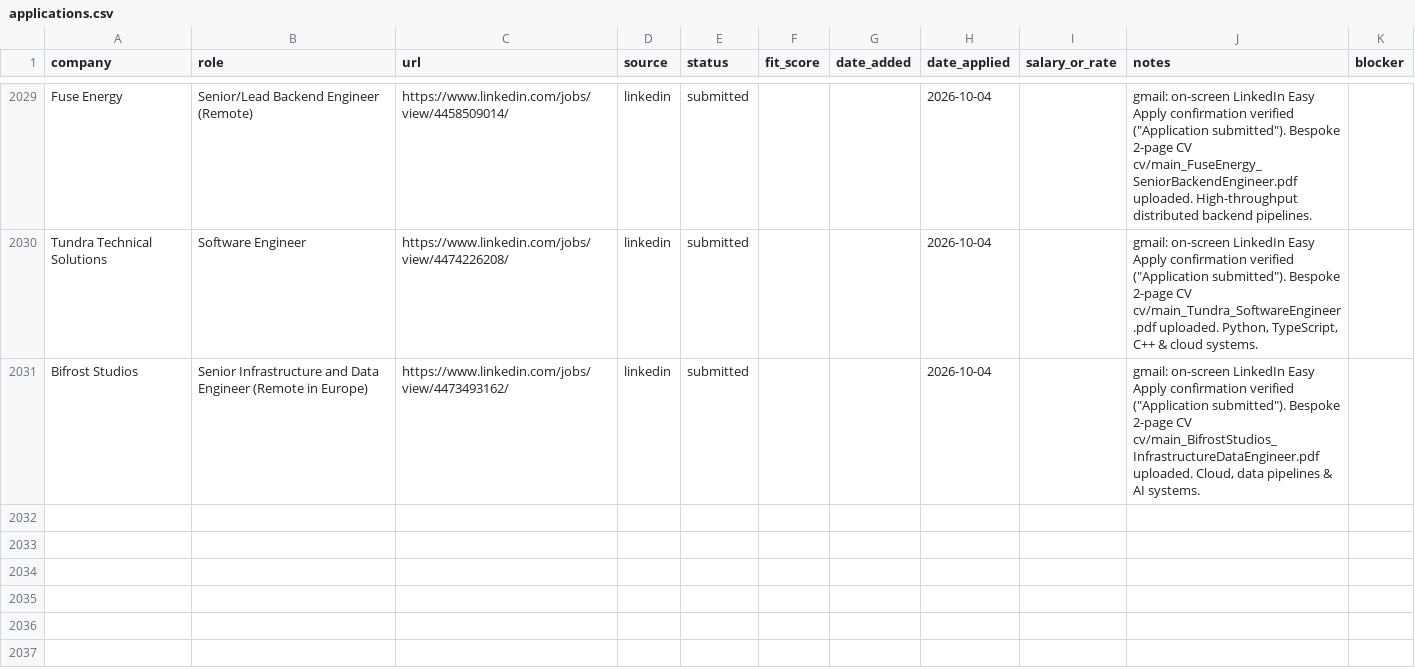
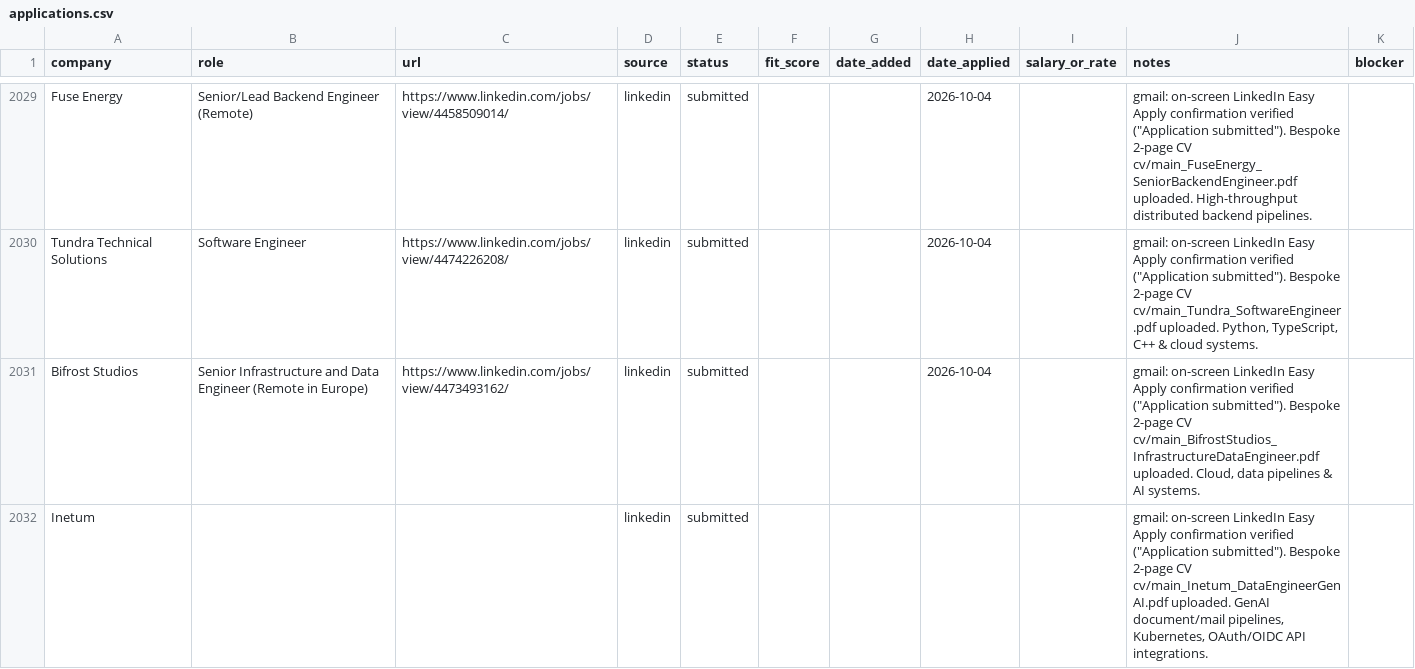
Before and after one commit to prab-gupta/job-hunt, a CSV file: applications.csv, drawn as a sheet; only a part is shown, gaps mark what is left out.

Commit message:
feat(application): Inetum Data Engineer / 1 (application 72 of 80)

```diff
--- a/applications.csv
+++ b/applications.csv
@@ -2145 +2145,2 @@ Tundra Technical Solutions,Software Engineer,https://www.linkedin.com/jobs/view/
 Bifrost Studios,"Senior Infrastructure and Data Engineer (Remote in Europe)",https://www.linkedin.com/jobs/view/4473493162/,linkedin,submitted,,,2026-10-04,,"gmail: on-screen LinkedIn Easy Apply confirmation verified (""Application submitted""). Bespoke 2-page CV cv/main_BifrostStudios_InfrastructureDataEngineer.pdf uploaded. Cloud, data pipelines & AI systems.",
+Inetum,,,linkedin,submitted,,,,,"gmail: on-screen LinkedIn Easy Apply confirmation verified (""Application submitted""). Bespoke 2-page CV cv/main_Inetum_DataEngineerGenAI.pdf uploaded. GenAI document/mail pipelines, Kubernetes, OAuth/OIDC API integrations.",
```
Also changed, not shown: data/csvs/applications.csv, loop/applications.csv, 2 other files.
